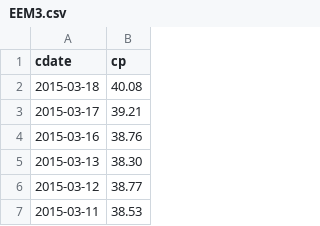
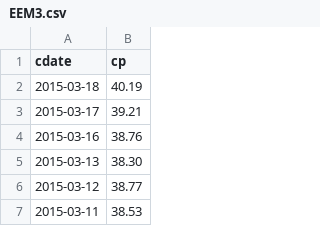
Before and after one commit to danbikle/pd101, a CSV file: noon50/demo_data/EEM3.csv, drawn as a sheet; only a part is shown.

```diff
--- a/noon50/demo_data/EEM3.csv
+++ b/noon50/demo_data/EEM3.csv
@@ -1,3 +1,3 @@
 cdate,cp
-2015-03-18,40.08
+2015-03-18,40.19
 2015-03-17,39.21
```
Also changed, not shown: noon50/demo_data/EEM4.csv, noon50/demo_data/EFA3.csv, 46 other files.
